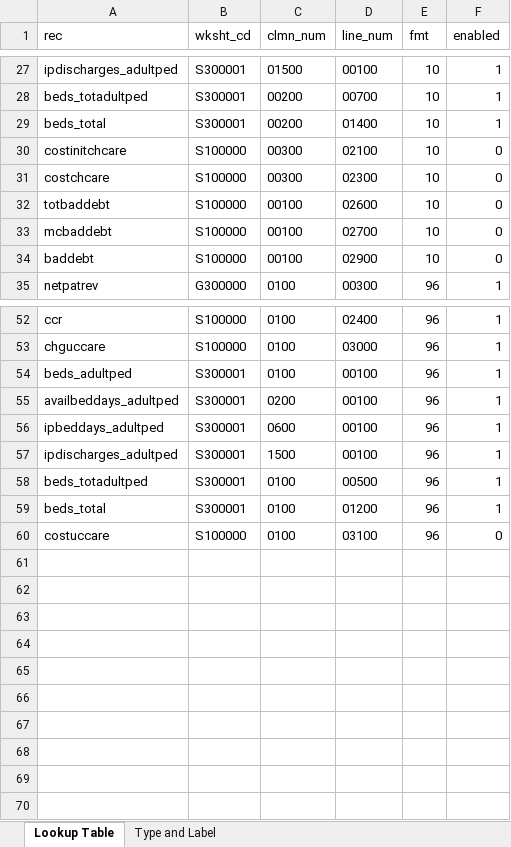
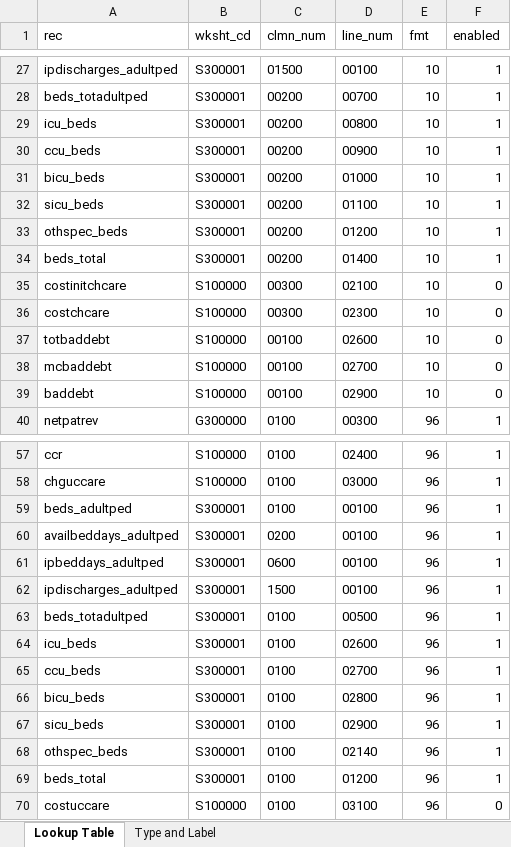
Before and after one commit to asacarny/hospital-cost-reports, an Excel workbook: misc/lookup.xlsx, sheet Lookup Table, drawn as a sheet; only a part is shown, gaps mark what is left out; values as stored, in another font and other column widths than the file's, no borders; the diff names each change by its address in the sheet, - before the commit and + after, or states it on an @@ line.

```diff
--- a/misc/lookup.xlsx (sheet Lookup Table)
+++ b/misc/lookup.xlsx (sheet Lookup Table)
+row 29: icu_beds | S300001 | 00200 | 00800 | 10 | 1
+row 30: ccu_beds | S300001 | 00200 | 00900 | 10 | 1
+row 31: bicu_beds | S300001 | 00200 | 01000 | 10 | 1
+row 32: sicu_beds | S300001 | 00200 | 01100 | 10 | 1
+row 33: othspec_beds | S300001 | 00200 | 01200 | 10 | 1
+row 64: icu_beds | S300001 | 0100 | 02600 | 96 | 1
+row 65: ccu_beds | S300001 | 0100 | 02700 | 96 | 1
+row 66: bicu_beds | S300001 | 0100 | 02800 | 96 | 1
+row 67: sicu_beds | S300001 | 0100 | 02900 | 96 | 1
+row 68: othspec_beds | S300001 | 0100 | 02140 | 96 | 1
```
Also changed, not shown: sheet Type and Label, 1 other file.
